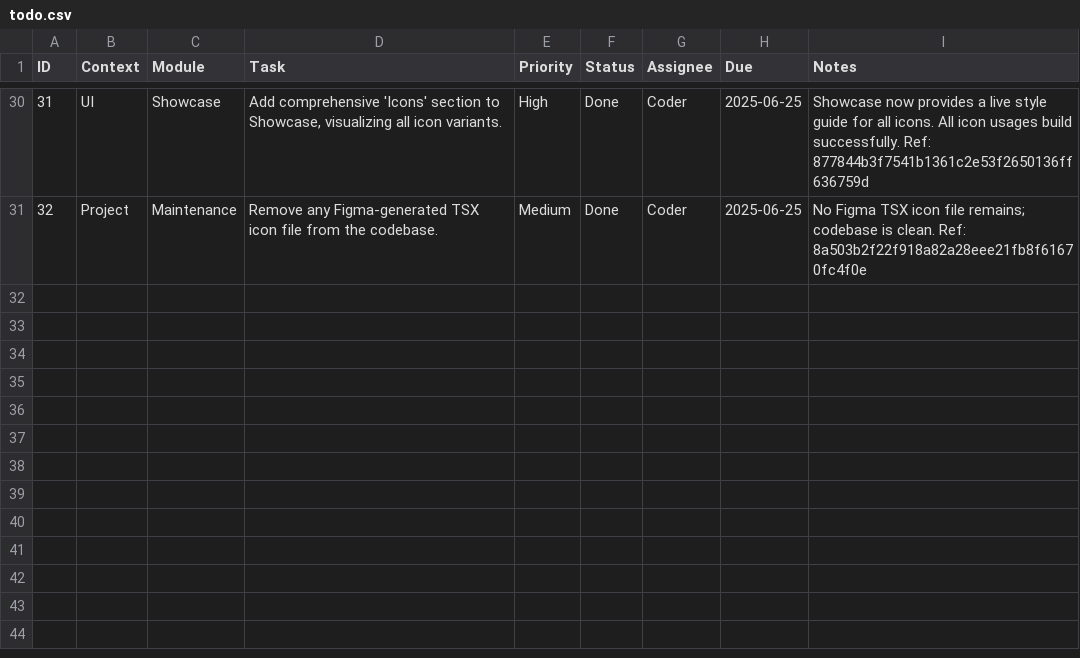
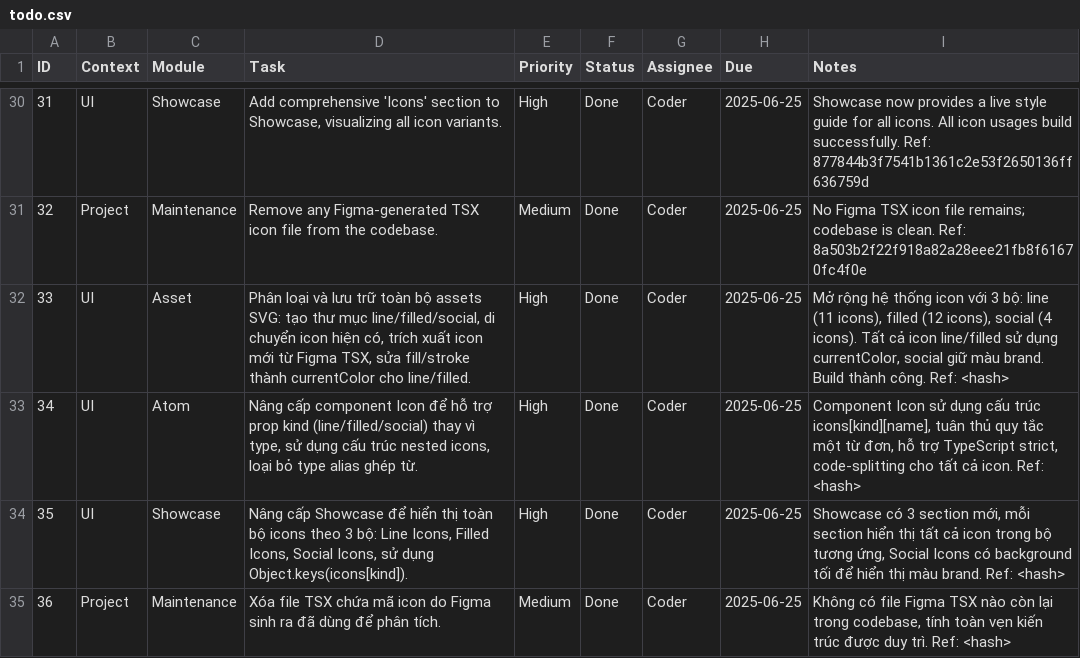
Before and after one commit to hoduyquocbao/languageui, a CSV file: todo.csv, drawn as a sheet; only a part is shown, gaps mark what is left out; the diff names each change by its address in the sheet, - before the commit and + after, or states it on an @@ line.

Commit message:
feat(icon): expand icon system with line/filled/social categories and showcase integration

```diff
--- a/todo.csv
+++ b/todo.csv
+row 32: 33 | UI | Asset | Phân loại và lưu trữ toàn bộ assets SVG: tạo thư mục line/filled/social, di chuyển icon hiện có, trích xuất icon mới từ Figma TSX, sửa fill/stroke thành currentColor cho line/filled. | High | Done | Coder | 2025-06-25 | Mở rộng hệ thống icon với 3 bộ: line (11 icons), filled (12 icons), social (4 icons). Tất cả icon line/filled sử dụng currentColor, social giữ màu brand. Build thành công. Ref: <hash>
+row 33: 34 | UI | Atom | Nâng cấp component Icon để hỗ trợ prop kind (line/filled/social) thay vì type, sử dụng cấu trúc nested icons, loại bỏ type alias ghép từ. | High | Done | Coder | 2025-06-25 | Component Icon sử dụng cấu trúc icons[kind][name], tuân thủ quy tắc một từ đơn, hỗ trợ TypeScript strict, code-splitting cho tất cả icon. Ref: <hash>
+row 34: 35 | UI | Showcase | Nâng cấp Showcase để hiển thị toàn bộ icons theo 3 bộ: Line Icons, Filled Icons, Social Icons, sử dụng Object.keys(icons[kind]). | High | Done | Coder | 2025-06-25 | Showcase có 3 section mới, mỗi section hiển thị tất cả icon trong bộ tương ứng, Social Icons có background tối để hiển thị màu brand. Ref: <hash>
+row 35: 36 | Project | Maintenance | Xóa file TSX chứa mã icon do Figma sinh ra đã dùng để phân tích. | Medium | Done | Coder | 2025-06-25 | Không có file Figma TSX nào còn lại trong codebase, tính toàn vẹn kiến trúc được duy trì. Ref: <hash>
```
Also changed, not shown: 29 other files.
